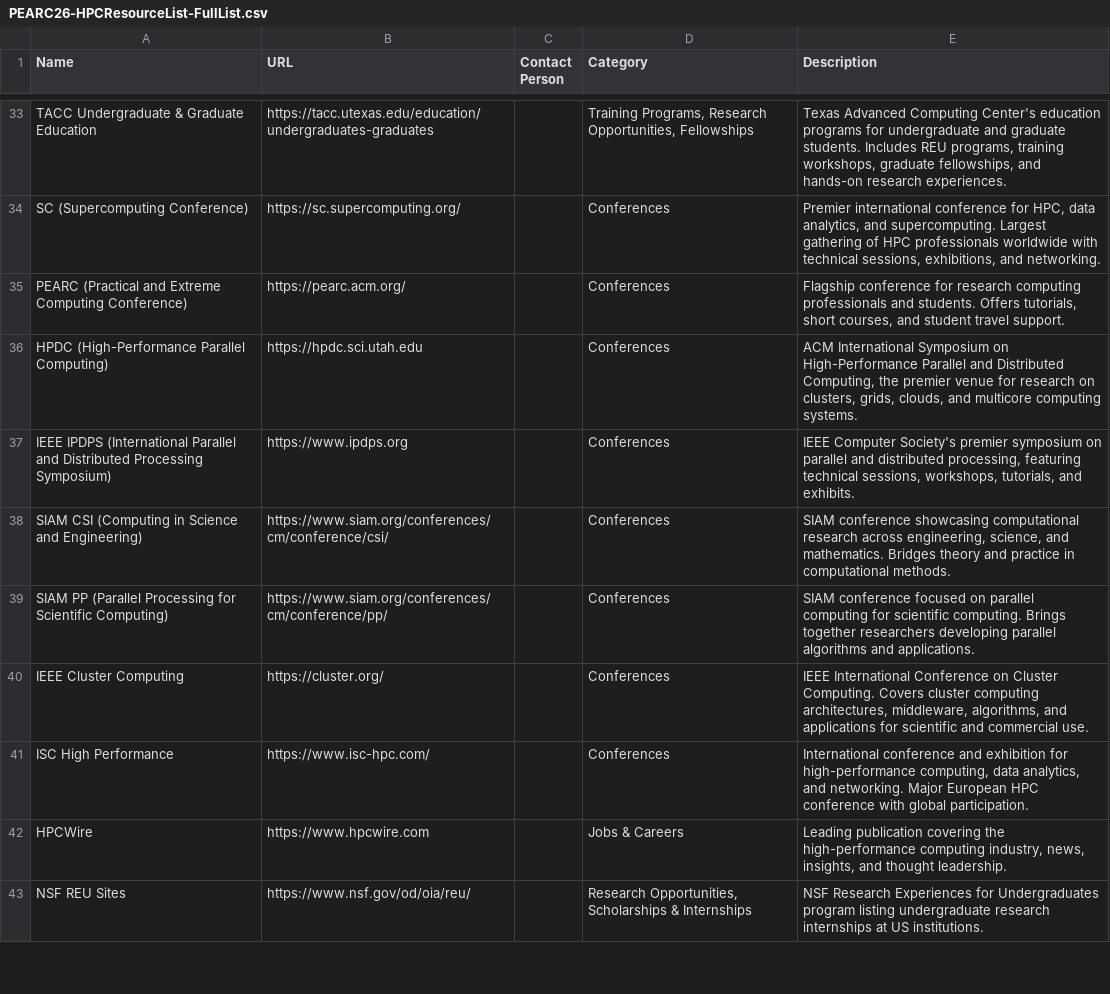
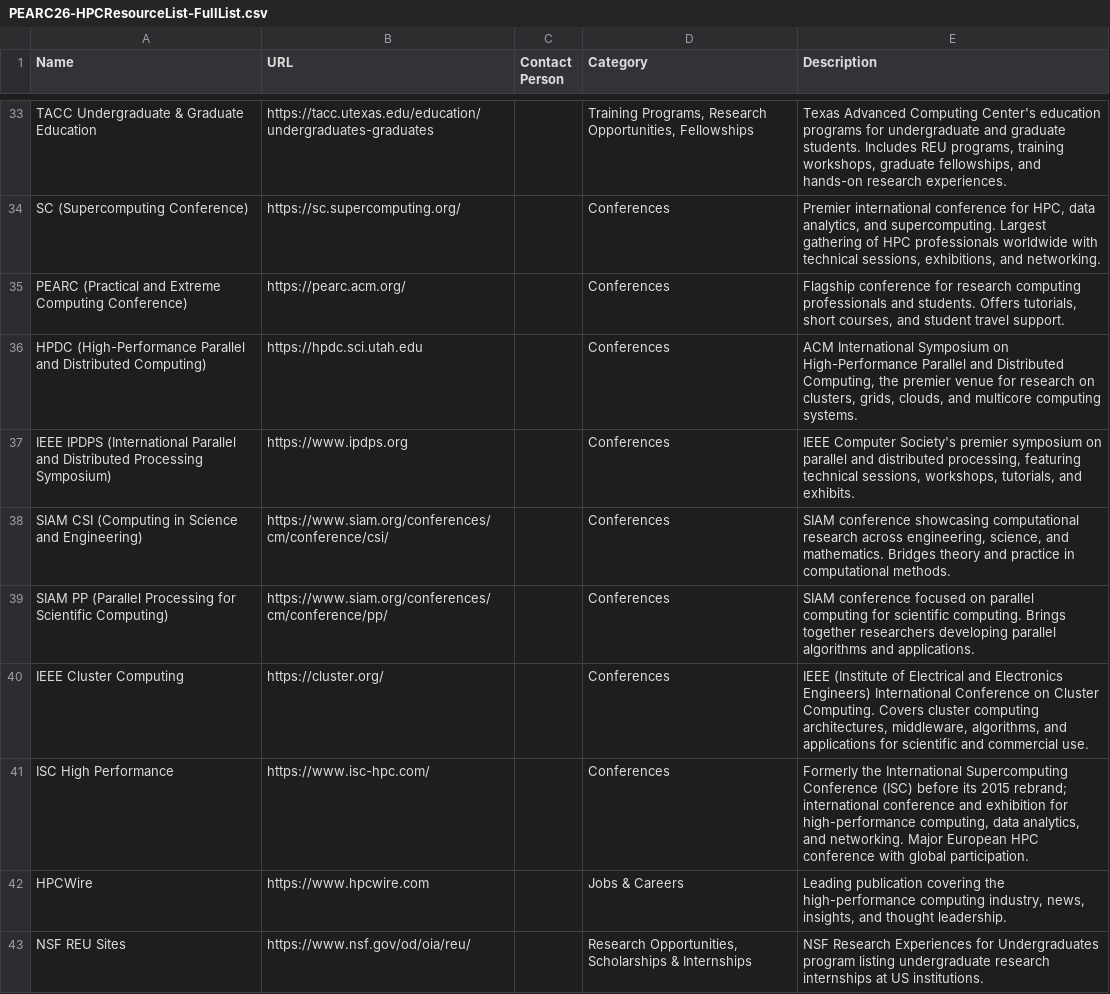
Before and after one commit to HackHPC/hpcresources-pearc26, a CSV file: _data/PEARC26-HPCResourceList-FullList.csv, drawn as a sheet; only a part is shown, gaps mark what is left out; the diff covers the shown part only.

Commit message:
Enhance PEARC26 Resource Directory with FAQ Section and Open Graph Support
- Updated _data/PEARC26-HPCResourceList-FullList.csv to improve resource descriptions and names for clarity.
- Added Open Graph and Twitter meta tags in index.html for better social media sharing.
- Introduced a new FAQ section in index.html, covering resource searching, filtering, sorting, and sharing.
- Implemented a support form in the FAQ section to facilitate user inquiries via GitHub Issues.
- Included new assets: og-image.png and various FAQ screenshots for enhanced user experience.

```diff
--- a/_data/PEARC26-HPCResourceList-FullList.csv
+++ b/_data/PEARC26-HPCResourceList-FullList.csv
@@ -35,3 +35,3 @@ SC (Supercomputing Conference),https://sc.supercomputing.org/,,Conferences,"Prem
 PEARC (Practical and Extreme Computing Conference),https://pearc.acm.org/,,Conferences,"Flagship conference for research computing professionals and students. Offers tutorials, short courses, and student travel support."
-HPDC (High-Performance Parallel Computing),https://hpdc.sci.utah.edu,,Conferences,"ACM International Symposium on High-Performance Parallel and Distributed Computing, the premier venue for research on clusters, grids, clouds, and multicore computing systems."
+HPDC (High-Performance Parallel and Distributed Computing),https://hpdc.sci.utah.edu,,Conferences,"ACM International Symposium on High-Performance Parallel and Distributed Computing, the premier venue for research on clusters, grids, clouds, and multicore computing systems."
 IEEE IPDPS (International Parallel and Distributed Processing Symposium),https://www.ipdps.org,,Conferences,"IEEE Computer Society's premier symposium on parallel and distributed processing, featuring technical sessions, workshops, tutorials, and exhibits."
@@ -39,4 +39,4 @@ SIAM CSI (Computing in Science and Engineering),https://www.siam.org/conferences
 SIAM PP (Parallel Processing for Scientific Computing),https://www.siam.org/conferences/cm/conference/pp/,,Conferences,SIAM conference focused on parallel computing for scientific computing. Brings together researchers developing parallel algorithms and applications.
-IEEE Cluster Computing,https://cluster.org/,,Conferences,"IEEE International Conference on Cluster Computing. Covers cluster computing architectures, middleware, algorithms, and applications for scientific and commercial use."
-ISC High Performance,https://www.isc-hpc.com/,,Conferences,"International conference and exhibition for high-performance computing, data analytics, and networking. Major European HPC conference with global participation."
+IEEE Cluster Computing,https://cluster.org/,,Conferences,"IEEE (Institute of Electrical and Electronics Engineers) International Conference on Cluster Computing. Covers cluster computing architectures, middleware, algorithms, and applications for scientific and commercial use."
+ISC High Performance,https://www.isc-hpc.com/,,Conferences,"Formerly the International Supercomputing Conference (ISC) before its 2015 rebrand; international conference and exhibition for high-performance computing, data analytics, and networking. Major European HPC conference with global participation."
 HPCWire,https://www.hpcwire.com,,Jobs & Careers,"Leading publication covering the high-performance computing industry, news, insights, and thought leadership."
```
Also changed, not shown: 20 edited cells elsewhere in this file, 7 other files.
